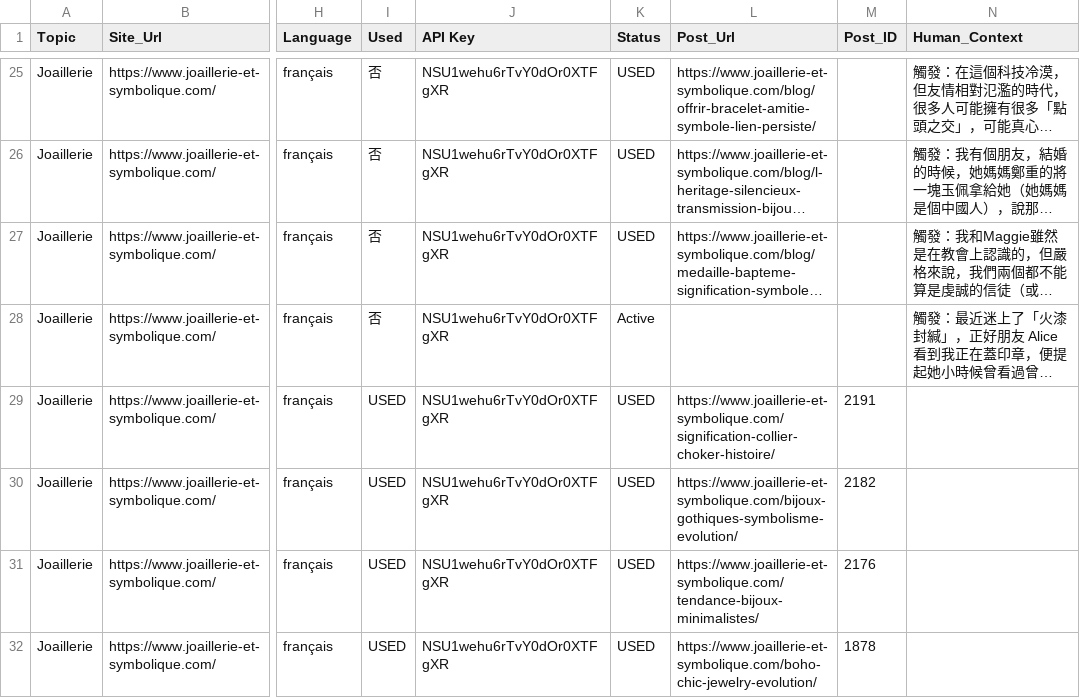
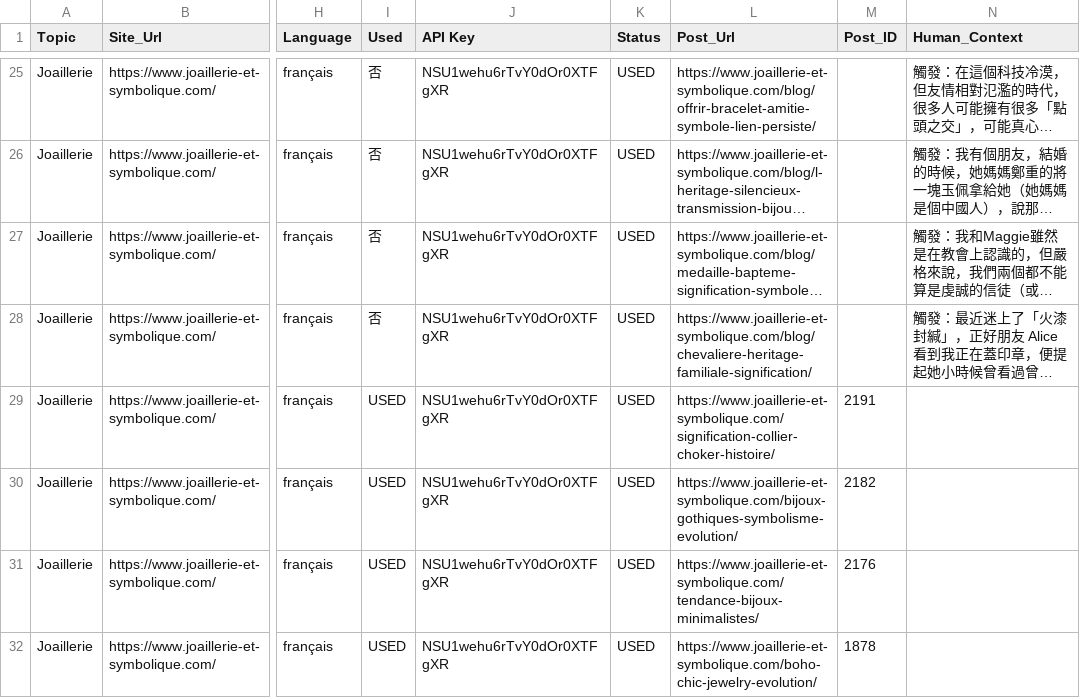
Before and after one commit to eugeneyu-dotcom/content-produce, a CSV file: N8N_work - Workflow_Config.csv, drawn as a sheet; only a part is shown, gaps mark what is left out; long unchanged cells end in …; the diff covers the shown part only; the diff names each change by its address in the sheet, - before the commit and + after, or states it on an @@ line.

```diff
--- a/N8N_work - Workflow_Config.csv
+++ b/N8N_work - Workflow_Config.csv
-K28 (Status): Active
+K28 (Status): USED
-L28 (Post_Url): (empty)
+L28 (Post_Url): https://www.joaillerie-et-symbolique.com/blog/chevaliere-heritage-familiale-signification/
```
Also changed, not shown: 2 edited cells elsewhere in this file, 3 other files.
